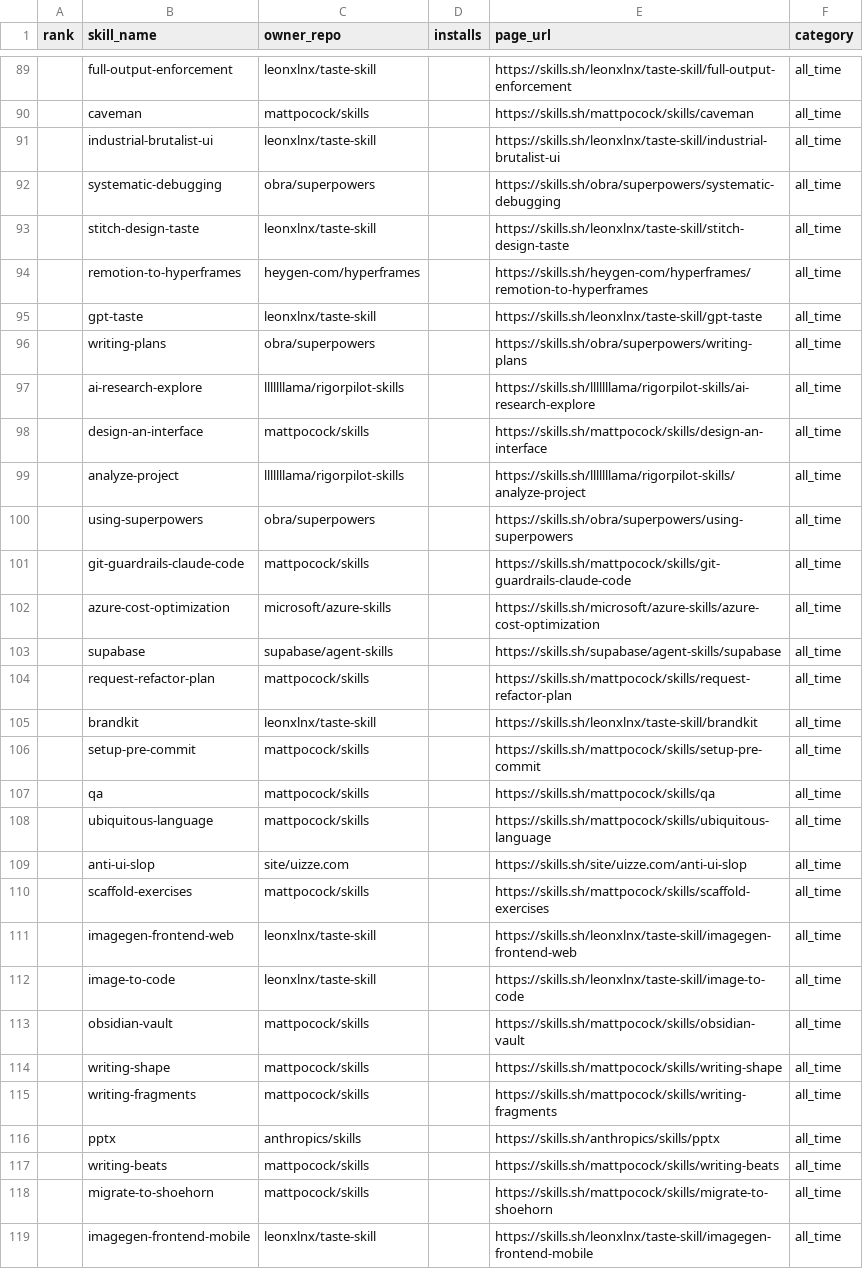
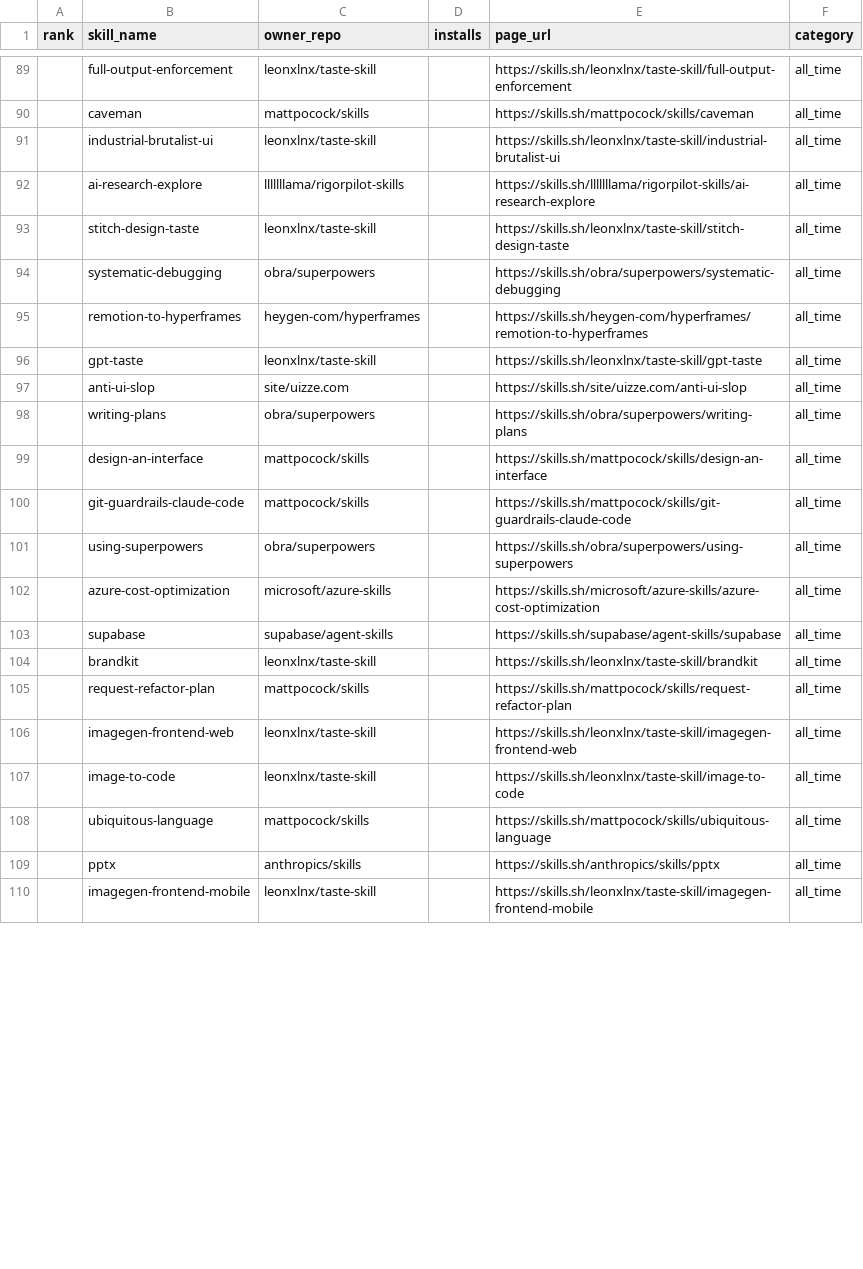
Before and after one commit to biyan113/skills.sh, a CSV file: skills_sh_list_all_time.csv, drawn as a sheet; only a part is shown, gaps mark what is left out; the diff covers the shown part only.

```diff
--- a/skills_sh_list_all_time.csv
+++ b/skills_sh_list_all_time.csv
@@ -91,29 +91,20 @@ rank,skill_name,owner_repo,installs,page_url,category
 ,industrial-brutalist-ui,leonxlnx/taste-skill,,https://skills.sh/leonxlnx/taste-skill/industrial-brutalist-ui,all_time
+,ai-research-explore,lllllllama/rigorpilot-skills,,https://skills.sh/lllllllama/rigorpilot-skills/ai-research-explore,all_time
+,stitch-design-taste,leonxlnx/taste-skill,,https://skills.sh/leonxlnx/taste-skill/stitch-design-taste,all_time
 ,systematic-debugging,obra/superpowers,,https://skills.sh/obra/superpowers/systematic-debugging,all_time
-,stitch-design-taste,leonxlnx/taste-skill,,https://skills.sh/leonxlnx/taste-skill/stitch-design-taste,all_time
 ,remotion-to-hyperframes,heygen-com/hyperframes,,https://skills.sh/heygen-com/hyperframes/remotion-to-hyperframes,all_time
 ,gpt-taste,leonxlnx/taste-skill,,https://skills.sh/leonxlnx/taste-skill/gpt-taste,all_time
+,anti-ui-slop,site/uizze.com,,https://skills.sh/site/uizze.com/anti-ui-slop,all_time
 ,writing-plans,obra/superpowers,,https://skills.sh/obra/superpowers/writing-plans,all_time
-,ai-research-explore,lllllllama/rigorpilot-skills,,https://skills.sh/lllllllama/rigorpilot-skills/ai-research-explore,all_time
 ,design-an-interface,mattpocock/skills,,https://skills.sh/mattpocock/skills/design-an-interface,all_time
-,analyze-project,lllllllama/rigorpilot-skills,,https://skills.sh/lllllllama/rigorpilot-skills/analyze-project,all_time
+,git-guardrails-claude-code,mattpocock/skills,,https://skills.sh/mattpocock/skills/git-guardrails-claude-code,all_time
 ,using-superpowers,obra/superpowers,,https://skills.sh/obra/superpowers/using-superpowers,all_time
-,git-guardrails-claude-code,mattpocock/skills,,https://skills.sh/mattpocock/skills/git-guardrails-claude-code,all_time
 ,azure-cost-optimization,microsoft/azure-skills,,https://skills.sh/microsoft/azure-skills/azure-cost-optimization,all_time
 ,supabase,supabase/agent-skills,,https://skills.sh/supabase/agent-skills/supabase,all_time
+,brandkit,leonxlnx/taste-skill,,https://skills.sh/leonxlnx/taste-skill/brandkit,all_time
 ,request-refactor-plan,mattpocock/skills,,https://skills.sh/mattpocock/skills/request-refactor-plan,all_time
-,brandkit,leonxlnx/taste-skill,,https://skills.sh/leonxlnx/taste-skill/brandkit,all_time
-,setup-pre-commit,mattpocock/skills,,https://skills.sh/mattpocock/skills/setup-pre-commit,all_time
-,qa,mattpocock/skills,,https://skills.sh/mattpocock/skills/qa,all_time
-,ubiquitous-language,mattpocock/skills,,https://skills.sh/mattpocock/skills/ubiquitous-language,all_time
-,anti-ui-slop,site/uizze.com,,https://skills.sh/site/uizze.com/anti-ui-slop,all_time
-,scaffold-exercises,mattpocock/skills,,https://skills.sh/mattpocock/skills/scaffold-exercises,all_time
 ,imagegen-frontend-web,leonxlnx/taste-skill,,https://skills.sh/leonxlnx/taste-skill/imagegen-frontend-web,all_time
 ,image-to-code,leonxlnx/taste-skill,,https://skills.sh/leonxlnx/taste-skill/image-to-code,all_time
-,obsidian-vault,mattpocock/skills,,https://skills.sh/mattpocock/skills/obsidian-vault,all_time
-,writing-shape,mattpocock/skills,,https://skills.sh/mattpocock/skills/writing-shape,all_time
-,writing-fragments,mattpocock/skills,,https://skills.sh/mattpocock/skills/writing-fragments,all_time
+,ubiquitous-language,mattpocock/skills,,https://skills.sh/mattpocock/skills/ubiquitous-language,all_time
 ,pptx,anthropics/skills,,https://skills.sh/anthropics/skills/pptx,all_time
-,writing-beats,mattpocock/skills,,https://skills.sh/mattpocock/skills/writing-beats,all_time
-,migrate-to-shoehorn,mattpocock/skills,,https://skills.sh/mattpocock/skills/migrate-to-shoehorn,all_time
 ,imagegen-frontend-mobile,leonxlnx/taste-skill,,https://skills.sh/leonxlnx/taste-skill/imagegen-frontend-mobile,all_time
```
Also changed, not shown: 10 added rows, 3 removed rows, 36 moved rows and 2 edited cells elsewhere in this file, skills_sh_list_hot.csv, skills_sh_list_trending.csv, 3 other files.
